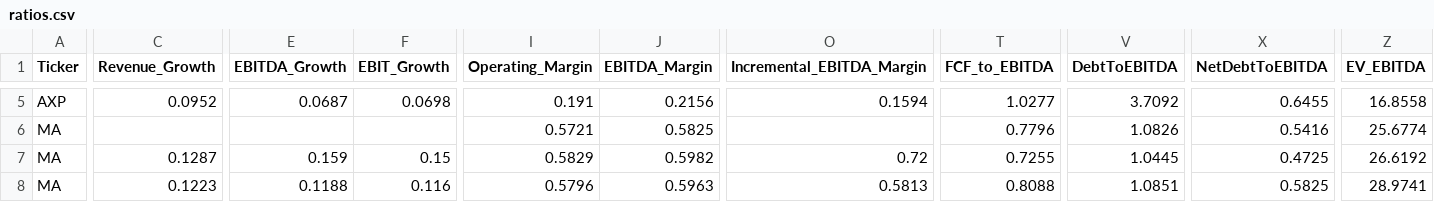
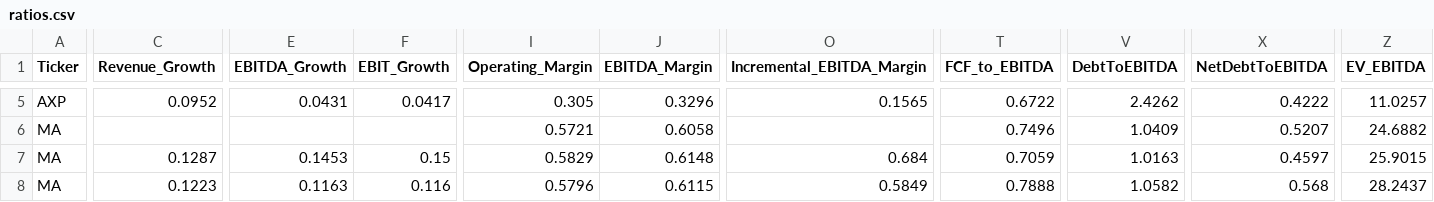
Before and after one commit to adhishree22/comp-analysis, a CSV file: dashboard/ratios.csv, drawn as a sheet; only a part is shown, gaps mark what is left out; the diff covers the shown part only; the diff names each change by its address in the sheet, - before the commit and + after, or states it on an @@ line.

```diff
--- a/dashboard/ratios.csv
+++ b/dashboard/ratios.csv
-E5 (EBITDA_Growth): 0.0687
+E5 (EBITDA_Growth): 0.0431
-F5 (EBIT_Growth): 0.0698
+F5 (EBIT_Growth): 0.0417
-I5 (Operating_Margin): 0.191
+I5 (Operating_Margin): 0.305
-J5 (EBITDA_Margin): 0.2156
+J5 (EBITDA_Margin): 0.3296
-O5 (Incremental_EBITDA_Margin): 0.1594
+O5 (Incremental_EBITDA_Margin): 0.1565
-T5 (FCF_to_EBITDA): 1.0277
+T5 (FCF_to_EBITDA): 0.6722
-V5 (DebtToEBITDA): 3.7092
+V5 (DebtToEBITDA): 2.4262
-X5 (NetDebtToEBITDA): 0.6455
+X5 (NetDebtToEBITDA): 0.4222
-Z5 (EV_EBITDA): 16.8558
+Z5 (EV_EBITDA): 11.0257
-J6 (EBITDA_Margin): 0.5825
+J6 (EBITDA_Margin): 0.6058
-T6 (FCF_to_EBITDA): 0.7796
+T6 (FCF_to_EBITDA): 0.7496
-V6 (DebtToEBITDA): 1.0826
+V6 (DebtToEBITDA): 1.0409
-X6 (NetDebtToEBITDA): 0.5416
+X6 (NetDebtToEBITDA): 0.5207
-Z6 (EV_EBITDA): 25.6774
+Z6 (EV_EBITDA): 24.6882
-E7 (EBITDA_Growth): 0.159
+E7 (EBITDA_Growth): 0.1453
-J7 (EBITDA_Margin): 0.5982
+J7 (EBITDA_Margin): 0.6148
-O7 (Incremental_EBITDA_Margin): 0.72
+O7 (Incremental_EBITDA_Margin): 0.684
-T7 (FCF_to_EBITDA): 0.7255
+T7 (FCF_to_EBITDA): 0.7059
-V7 (DebtToEBITDA): 1.0445
+V7 (DebtToEBITDA): 1.0163
-X7 (NetDebtToEBITDA): 0.4725
+X7 (NetDebtToEBITDA): 0.4597
-Z7 (EV_EBITDA): 26.6192
+Z7 (EV_EBITDA): 25.9015
-E8 (EBITDA_Growth): 0.1188
+E8 (EBITDA_Growth): 0.1163
-J8 (EBITDA_Margin): 0.5963
+J8 (EBITDA_Margin): 0.6115
-O8 (Incremental_EBITDA_Margin): 0.5813
+O8 (Incremental_EBITDA_Margin): 0.5849
-T8 (FCF_to_EBITDA): 0.8088
+T8 (FCF_to_EBITDA): 0.7888
-V8 (DebtToEBITDA): 1.0851
+V8 (DebtToEBITDA): 1.0582
-X8 (NetDebtToEBITDA): 0.5825
+X8 (NetDebtToEBITDA): 0.568
-Z8 (EV_EBITDA): 28.9741
+Z8 (EV_EBITDA): 28.2437
```
Also changed, not shown: 79 edited cells elsewhere in this file, dashboard/financials.csv.
